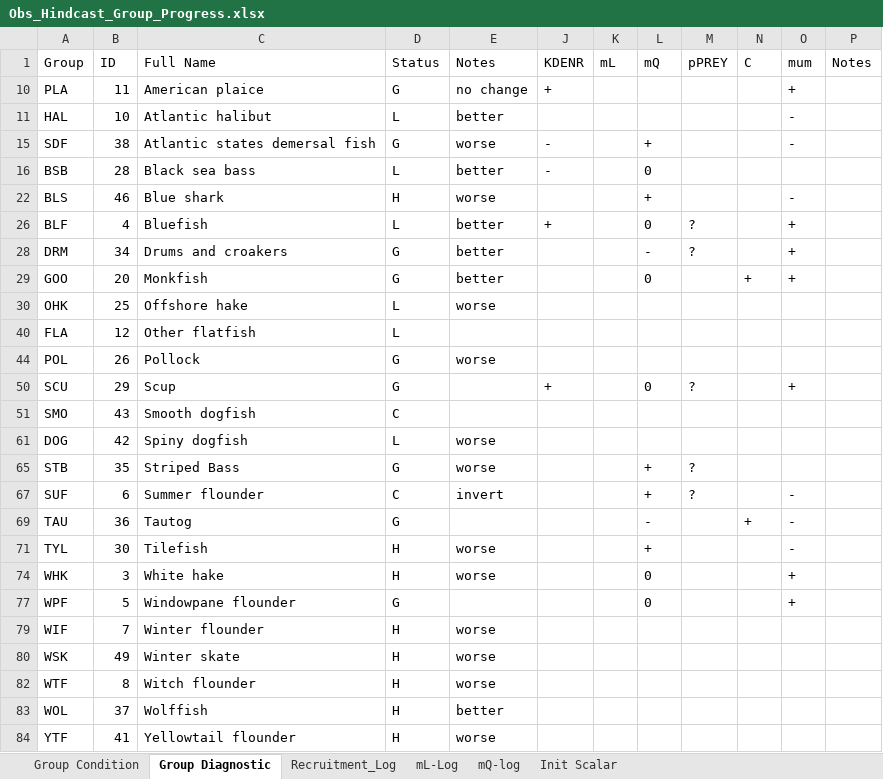
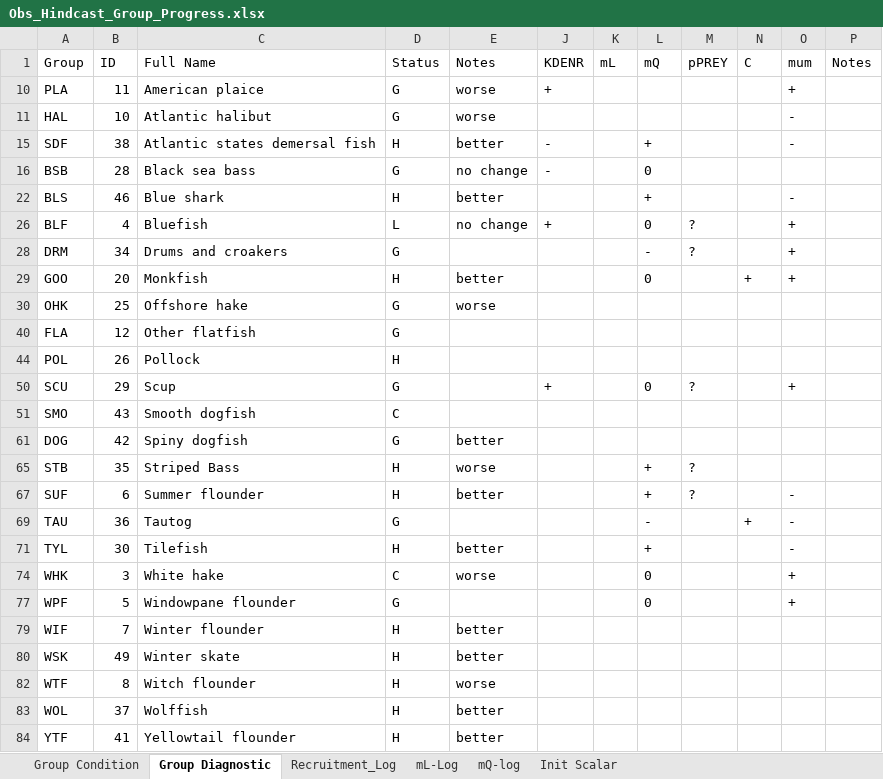
Before and after one commit to NEFSC/READ-EDAB-neusAtlantis, an Excel workbook: diagnostics/Obs_Hindcast_Group_Progress.xlsx, sheet Group Diagnostic, drawn as a sheet; values as stored, in another font and other column widths than the file's, no borders; the diff names each change by its address in the sheet, - before the commit and + after, or states it on an @@ line.

```diff
--- a/diagnostics/Obs_Hindcast_Group_Progress.xlsx (sheet Group Diagnostic)
+++ b/diagnostics/Obs_Hindcast_Group_Progress.xlsx (sheet Group Diagnostic)
-E10 (Notes): no change
+E10 (Notes): worse
-D11 (Status): L
+D11 (Status): G
-E11 (Notes): better
+E11 (Notes): worse
-D15 (Status): G
+D15 (Status): H
-E15 (Notes): worse
+E15 (Notes): better
-D16 (Status): L
+D16 (Status): G
-E16 (Notes): better
+E16 (Notes): no change
-E22 (Notes): worse
+E22 (Notes): better
-E26 (Notes): better
+E26 (Notes): no change
-E28 (Notes): better
+E28 (Notes): (empty)
-D29 (Status): G
+D29 (Status): H
-D30 (Status): L
+D30 (Status): G
-D40 (Status): L
+D40 (Status): G
-D44 (Status): G
+D44 (Status): H
-E44 (Notes): worse
+E44 (Notes): (empty)
-D61 (Status): L
+D61 (Status): G
-E61 (Notes): worse
+E61 (Notes): better
-D65 (Status): G
+D65 (Status): H
-D67 (Status): C
+D67 (Status): H
-E67 (Notes): invert
+E67 (Notes): better
-E71 (Notes): worse
+E71 (Notes): better
-D74 (Status): H
+D74 (Status): C
-E79:E80 (Notes): worse
+E79:E80 (Notes): better
-E84 (Notes): worse
+E84 (Notes): better
```
Also changed, not shown: sheet Group Condition, sheet mL-Log, sheet Recruitment_Log, sheet mQ-log, hidden cells, 1 other file.
